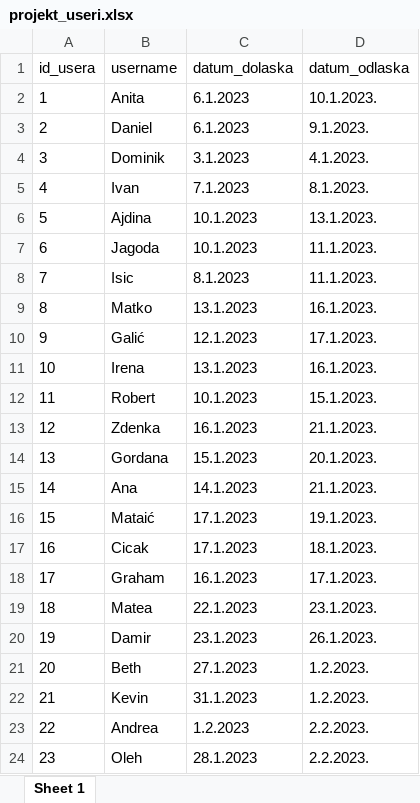
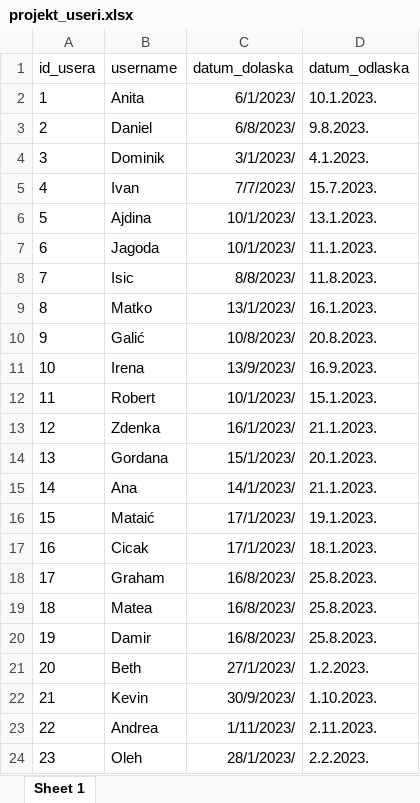
Before and after one commit to xIvanax/rp2_projekt, an Excel workbook: projekt_useri.xlsx, sheet Sheet 1, drawn as a sheet; only a part is shown; values as stored, in another font and other column widths than the file's, no borders; the diff covers the shown part only; the diff names each change by its address in the sheet, - before the commit and + after, or states it on an @@ line.

```diff
--- a/projekt_useri.xlsx (sheet Sheet 1)
+++ b/projekt_useri.xlsx (sheet Sheet 1)
-C2 (datum_dolaska): 6.1.2023
+C2 (datum_dolaska): 6/1/2023/
-C3 (datum_dolaska): 6.1.2023
+C3 (datum_dolaska): 6/8/2023/
-D3 (datum_odlaska): 9.1.2023.
+D3 (datum_odlaska): 9.8.2023.
-C4 (datum_dolaska): 3.1.2023
+C4 (datum_dolaska): 3/1/2023/
-C5 (datum_dolaska): 7.1.2023
+C5 (datum_dolaska): 7/7/2023/
-D5 (datum_odlaska): 8.1.2023.
+D5 (datum_odlaska): 15.7.2023.
-C6:C7 (datum_dolaska): 10.1.2023
+C6:C7 (datum_dolaska): 10/1/2023/
-C8 (datum_dolaska): 8.1.2023
+C8 (datum_dolaska): 8/8/2023/
-D8 (datum_odlaska): 11.1.2023.
+D8 (datum_odlaska): 11.8.2023.
-C9 (datum_dolaska): 13.1.2023
+C9 (datum_dolaska): 13/1/2023/
-C10 (datum_dolaska): 12.1.2023
+C10 (datum_dolaska): 10/8/2023/
-D10 (datum_odlaska): 17.1.2023.
+D10 (datum_odlaska): 20.8.2023.
-C11 (datum_dolaska): 13.1.2023
+C11 (datum_dolaska): 13/9/2023/
-D11 (datum_odlaska): 16.1.2023.
+D11 (datum_odlaska): 16.9.2023.
-C12 (datum_dolaska): 10.1.2023
+C12 (datum_dolaska): 10/1/2023/
-C13 (datum_dolaska): 16.1.2023
+C13 (datum_dolaska): 16/1/2023/
-C14 (datum_dolaska): 15.1.2023
+C14 (datum_dolaska): 15/1/2023/
-C15 (datum_dolaska): 14.1.2023
+C15 (datum_dolaska): 14/1/2023/
-C16:C17 (datum_dolaska): 17.1.2023
+C16:C17 (datum_dolaska): 17/1/2023/
-C18 (datum_dolaska): 16.1.2023
+C18 (datum_dolaska): 16/8/2023/
-D18 (datum_odlaska): 17.1.2023.
+D18 (datum_odlaska): 25.8.2023.
-C19 (datum_dolaska): 22.1.2023
+C19 (datum_dolaska): 16/8/2023/
-D19 (datum_odlaska): 23.1.2023.
+D19 (datum_odlaska): 25.8.2023.
-C20 (datum_dolaska): 23.1.2023
+C20 (datum_dolaska): 16/8/2023/
-D20 (datum_odlaska): 26.1.2023.
+D20 (datum_odlaska): 25.8.2023.
-C21 (datum_dolaska): 27.1.2023
+C21 (datum_dolaska): 27/1/2023/
-C22 (datum_dolaska): 31.1.2023
+C22 (datum_dolaska): 30/9/2023/
-D22 (datum_odlaska): 1.2.2023.
+D22 (datum_odlaska): 1.10.2023.
-C23 (datum_dolaska): 1.2.2023
+C23 (datum_dolaska): 1/11/2023/
-D23 (datum_odlaska): 2.2.2023.
+D23 (datum_odlaska): 2.11.2023.
-C24 (datum_dolaska): 28.1.2023
+C24 (datum_dolaska): 28/1/2023/
```
Also changed, not shown: 3 added rows and 53 edited cells elsewhere in this sheet, 1 other file.
